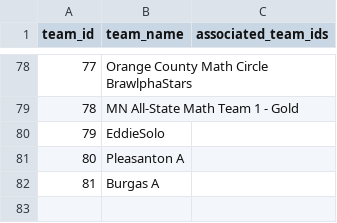
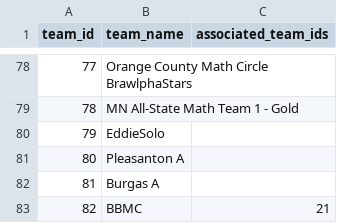
Before and after one commit to mchen07/math-competition, a CSV file: database/students/teams.csv, drawn as a sheet; only a part is shown, gaps mark what is left out.

Commit message:
add one team to teams.csv

```diff
--- a/database/students/teams.csv
+++ b/database/students/teams.csv
@@ -82 +82,2 @@ team_id,team_name,associated_team_ids
 81,Burgas A,
+82, BBMC, 21
```
